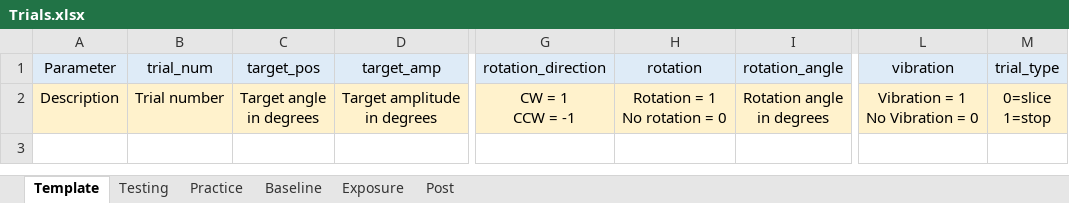
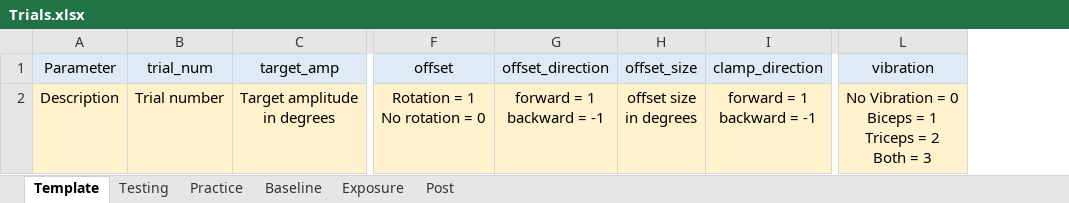
Before and after one commit to GreggEschelmuller/unimanual-codes, an Excel workbook: Trials.xlsx, sheet Template, drawn as a sheet; only a part is shown, gaps mark what is left out; values as stored, in another font and other column widths than the file's, no borders; removed rows and columns are numbered as before the commit, all else as after; ↵ is a line break in a cell; the diff names each change by its address in the sheet, - before the commit and + after, or states it on an @@ line.

```diff
--- a/Trials.xlsx (sheet Template)
+++ b/Trials.xlsx (sheet Template)
-column C (target_pos), row 2: Target angle ↵ in degrees
-column G (rotation_direction), row 2: CW = 1 ↵ CCW = -1
-column I (rotation_angle), row 2: Rotation angle ↵ in degrees
+column G (offset_direction), row 2: forward = 1 ↵ backward = -1
+column H (offset_size), row 2: offset size ↵ in degrees
+column I (clamp_direction), row 2: forward = 1 ↵ backward = -1
-column M (trial_type), row 2: 0=slice ↵ 1=stop
-F1: rotation
+F1: offset
-L2 (vibration): Vibration = 1 ↵ No Vibration = 0
+L2 (vibration): No Vibration = 0 ↵ Biceps = 1 ↵ Triceps = 2 ↵ Both = 3
```
Also changed, not shown: 1 other file.
